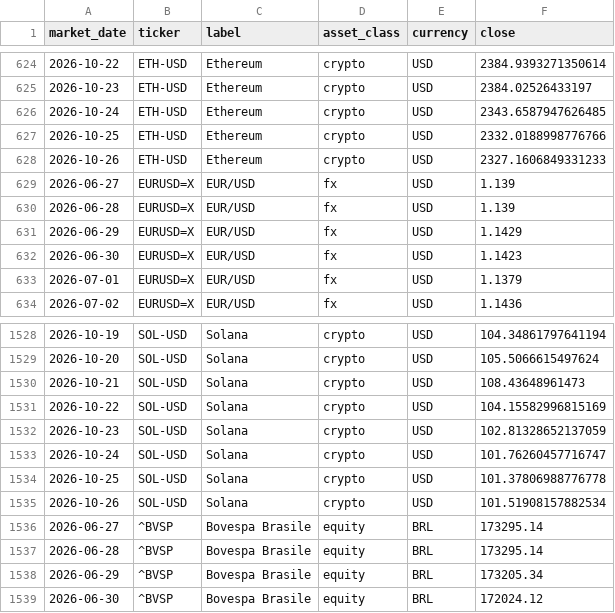
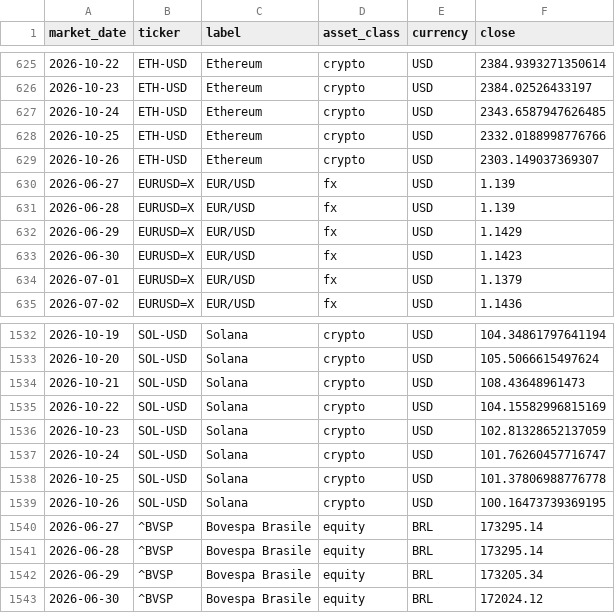
Before and after one commit to flenghij27-cb27/moneys-monitor, a CSV file: data/prices_daily.csv, drawn as a sheet; only a part is shown, gaps mark what is left out; the diff covers the shown part only.

```diff
--- a/data/prices_daily.csv
+++ b/data/prices_daily.csv
@@ -627,3 +628,3 @@ market_date,ticker,label,asset_class,currency,close
 2026-10-25,ETH-USD,Ethereum,crypto,USD,2332.0188998776766
-2026-10-26,ETH-USD,Ethereum,crypto,USD,2327.1606849331233
+2026-10-26,ETH-USD,Ethereum,crypto,USD,2303.149037369307
 2026-06-27,EURUSD=X,EUR/USD,fx,USD,1.139
@@ -1534,3 +1538,3 @@ market_date,ticker,label,asset_class,currency,close
 2026-10-25,SOL-USD,Solana,crypto,USD,101.37806988776778
-2026-10-26,SOL-USD,Solana,crypto,USD,101.51908157882534
+2026-10-26,SOL-USD,Solana,crypto,USD,100.16473739369195
 2026-06-27,^BVSP,Bovespa Brasile,equity,BRL,173295.14
```
Also changed, not shown: 9 added rows and 1 edited cell elsewhere in this file, data/prices.csv, 6 other files.
